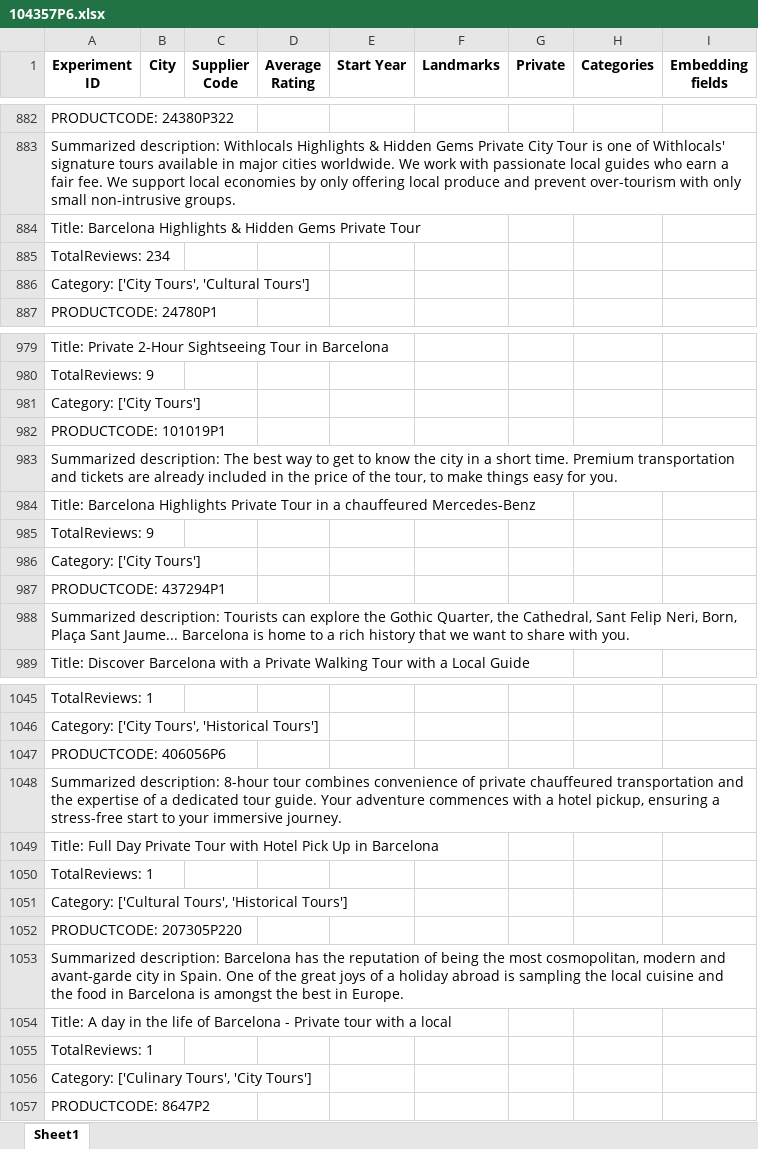
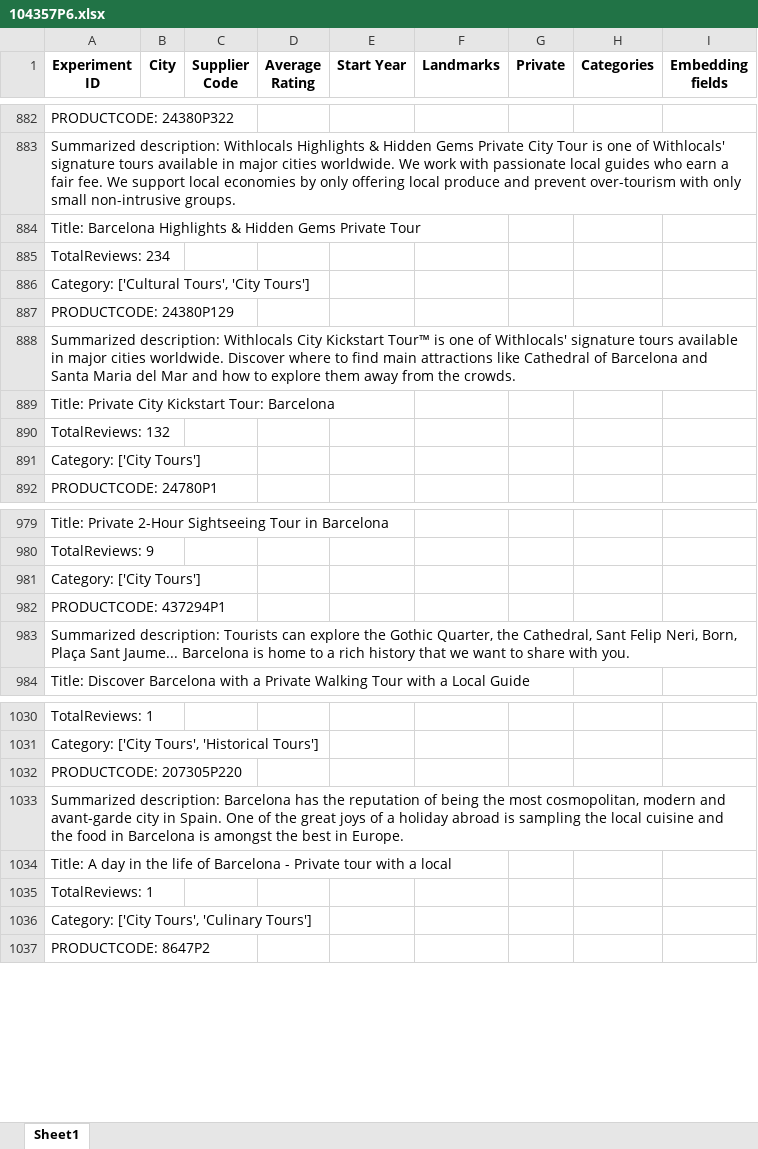
Before and after one commit to Walkway-ai/data-exploration, an Excel workbook: experiment_results/104357P6.xlsx, sheet Sheet1, drawn as a sheet; only a part is shown, gaps mark what is left out; values as stored, in another font and other column widths than the file's, no borders; removed rows and columns are numbered as before the commit, all else as after; the diff covers the shown part only; the diff names each change by its address in the sheet, - before the commit and + after, or states it on an @@ line.

```diff
--- a/experiment_results/104357P6.xlsx (sheet Sheet1)
+++ b/experiment_results/104357P6.xlsx (sheet Sheet1)
-A886 (Experiment ID): Category: ['City Tours', 'Cultural Tours']
+A886 (Experiment ID): Category: ['Cultural Tours', 'City Tours']
+row 887: PRODUCTCODE: 24380P129
+row 888: Summarized description: Withlocals City Kickstart Tour™ is one of Withlocals' signature tours available in major cities worldwide. Discover where to find main attractions like Cathedral of Barcelona and Santa Maria del Mar and how to explore them away from the crowds.
+row 889: Title: Private City Kickstart Tour: Barcelona
+row 890: TotalReviews: 132
@@ row 936 moved to row 891: Category: ['City Tours'] @@
-row 982: PRODUCTCODE: 101019P1
-row 983: Summarized description: The best way to get to know the city in a short time. Premium transportation and tickets are already included in the price of the tour, to make things easy for you.
-row 984: Title: Barcelona Highlights Private Tour in a chauffeured Mercedes-Benz
-row 985: TotalReviews: 9
-row 986: Category: ['City Tours']
-row 1047: PRODUCTCODE: 406056P6
-row 1048: Summarized description: 8-hour tour combines convenience of private chauffeured transportation and the expertise of a dedicated tour guide. Your adventure commences with a hotel pickup, ensuring a stress-free start to your immersive journey.
-row 1049: Title: Full Day Private Tour with Hotel Pick Up in Barcelona
@@ row 1050 moved to row 1060: TotalReviews: 1 @@
-row 1051: Category: ['Cultural Tours', 'Historical Tours']
-A1036 (Experiment ID): Category: ['Culinary Tours', 'City Tours']
+A1036 (Experiment ID): Category: ['City Tours', 'Culinary Tours']
```
Also changed, not shown: 4 added rows, 19 removed rows and 91 edited cells elsewhere in this sheet, experiment_results/13405P16.xlsx, experiment_results/143594P2.xlsx, 7 other files.
